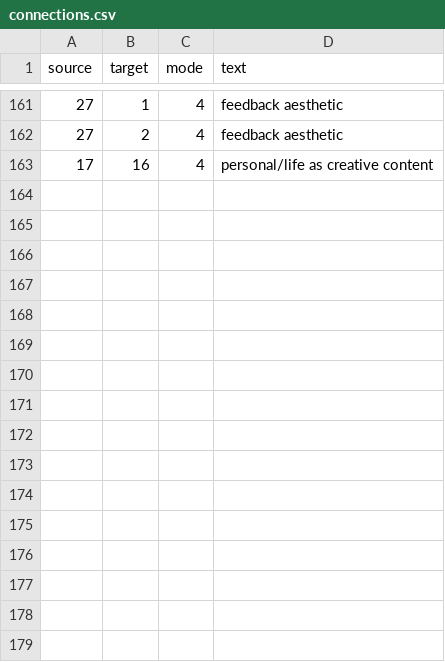
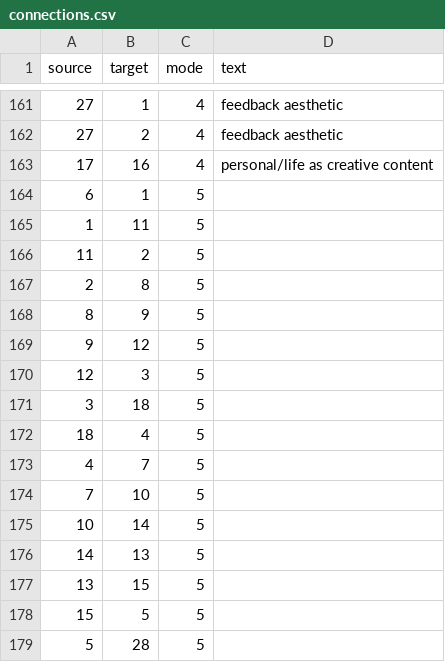
Before and after one commit to madwort/rconstanzo-wp-plugins, a CSV file: restructuring_piece_project_diagram/assets/connections.csv, drawn as a sheet; only a part is shown, gaps mark what is left out.

Commit message:
added thesis temporal mode (5) to connections.csv

```diff
--- a/restructuring_piece_project_diagram/assets/connections.csv
+++ b/restructuring_piece_project_diagram/assets/connections.csv
@@ -163 +163,17 @@
 17,16,4,"personal/life as creative content"
+6,1,5,""
+1,11,5,""
+11,2,5,""
+2,8,5,""
+8,9,5,""
+9,12,5,""
+12,3,5,""
+3,18,5,""
+18,4,5,""
+4,7,5,""
+7,10,5,""
+10,14,5,""
+14,13,5,""
+13,15,5,""
+15,5,5,""
+5,28,5,""
```
